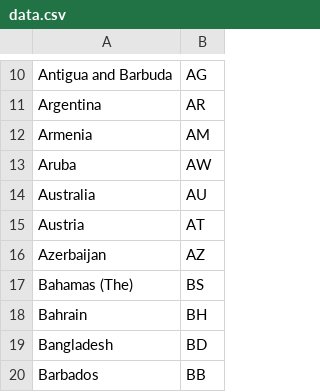
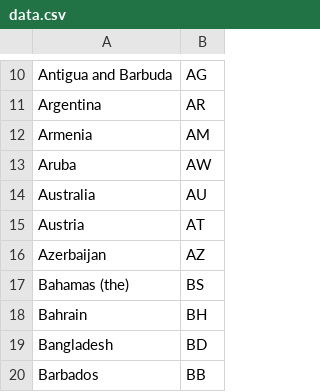
Before and after one commit to datasets/country-list, a CSV file: data.csv, drawn as a sheet; only a part is shown, gaps mark what is left out.

```diff
--- a/data.csv
+++ b/data.csv
@@ -16,3 +16,3 @@ Austria,AT
 Azerbaijan,AZ
-Bahamas (The),BS
+Bahamas (the),BS
 Bahrain,BH
```
